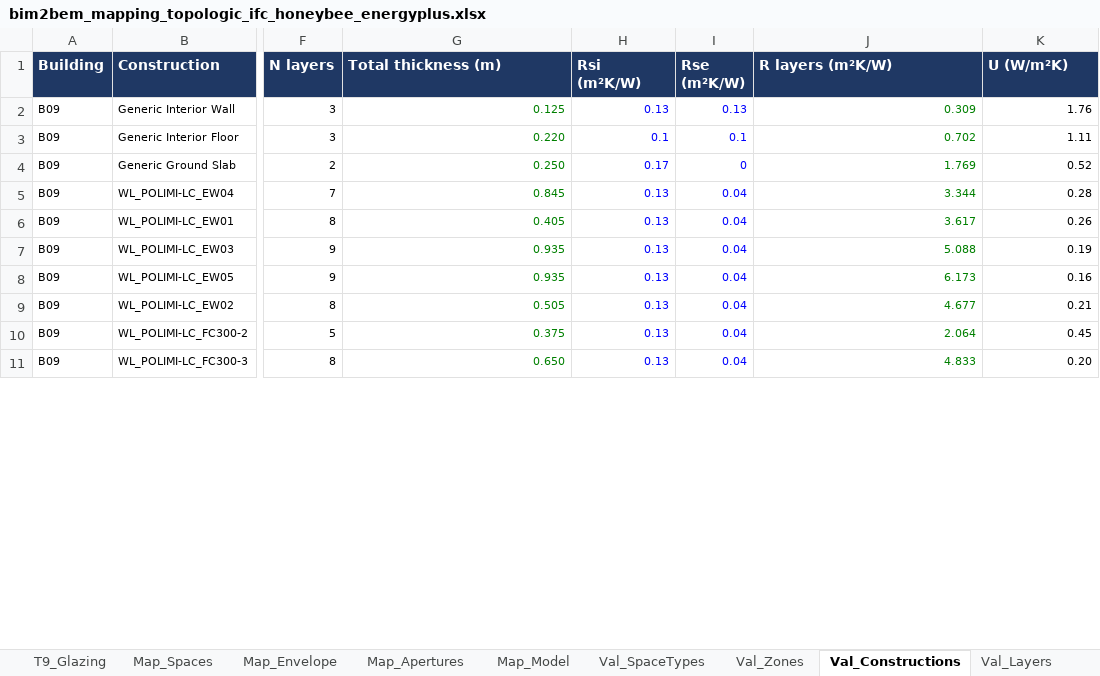
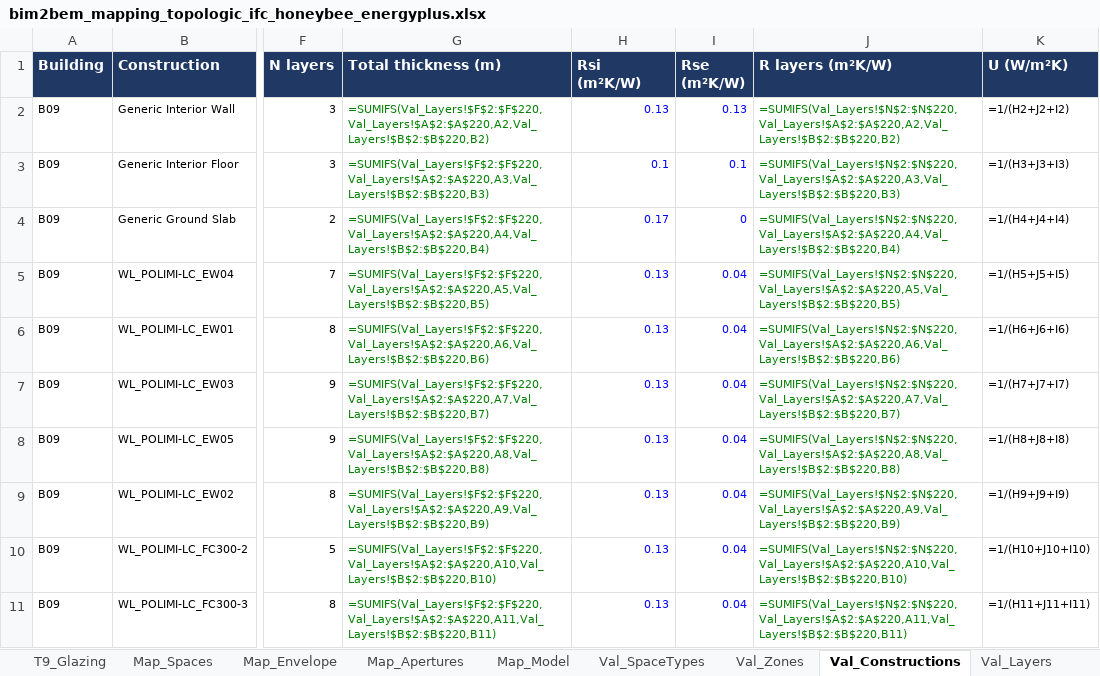
Before and after one commit to angelomassafra/digitman_bim2bem, an Excel workbook: data/mapping/bim2bem_mapping_topologic_ifc_honeybee_energyplus.xlsx, sheet Val_Constructions, drawn as a sheet; only a part is shown, gaps mark what is left out; values as stored, in another font and other column widths than the file's, no borders; formulas without a stored value are shown as written; the diff covers the shown part only; the diff names each change by its address in the sheet, - before the commit and + after, or states it on an @@ line.

```diff
--- a/data/mapping/bim2bem_mapping_topologic_ifc_honeybee_energyplus.xlsx (sheet Val_Constructions)
+++ b/data/mapping/bim2bem_mapping_topologic_ifc_honeybee_energyplus.xlsx (sheet Val_Constructions)
-G2 (Total thickness (m)): 0.125
+G2 (Total thickness (m)): =SUMIFS(Val_Layers!$F$2:$F$220,Val_Layers!$A$2:$A$220,A2,Val_Layers!$B$2:$B$220,B2)
-J2 (R layers (m²K/W)): 0.309
+J2 (R layers (m²K/W)): =SUMIFS(Val_Layers!$N$2:$N$220,Val_Layers!$A$2:$A$220,A2,Val_Layers!$B$2:$B$220,B2)
-K2 (U (W/m²K)): 1.76
+K2 (U (W/m²K)): =1/(H2+J2+I2)
-G3 (Total thickness (m)): 0.220
+G3 (Total thickness (m)): =SUMIFS(Val_Layers!$F$2:$F$220,Val_Layers!$A$2:$A$220,A3,Val_Layers!$B$2:$B$220,B3)
-J3 (R layers (m²K/W)): 0.702
+J3 (R layers (m²K/W)): =SUMIFS(Val_Layers!$N$2:$N$220,Val_Layers!$A$2:$A$220,A3,Val_Layers!$B$2:$B$220,B3)
-K3 (U (W/m²K)): 1.11
+K3 (U (W/m²K)): =1/(H3+J3+I3)
-G4 (Total thickness (m)): 0.250
+G4 (Total thickness (m)): =SUMIFS(Val_Layers!$F$2:$F$220,Val_Layers!$A$2:$A$220,A4,Val_Layers!$B$2:$B$220,B4)
-J4 (R layers (m²K/W)): 1.769
+J4 (R layers (m²K/W)): =SUMIFS(Val_Layers!$N$2:$N$220,Val_Layers!$A$2:$A$220,A4,Val_Layers!$B$2:$B$220,B4)
-K4 (U (W/m²K)): 0.52
+K4 (U (W/m²K)): =1/(H4+J4+I4)
-G5 (Total thickness (m)): 0.845
+G5 (Total thickness (m)): =SUMIFS(Val_Layers!$F$2:$F$220,Val_Layers!$A$2:$A$220,A5,Val_Layers!$B$2:$B$220,B5)
-J5 (R layers (m²K/W)): 3.344
+J5 (R layers (m²K/W)): =SUMIFS(Val_Layers!$N$2:$N$220,Val_Layers!$A$2:$A$220,A5,Val_Layers!$B$2:$B$220,B5)
-K5 (U (W/m²K)): 0.28
+K5 (U (W/m²K)): =1/(H5+J5+I5)
-G6 (Total thickness (m)): 0.405
+G6 (Total thickness (m)): =SUMIFS(Val_Layers!$F$2:$F$220,Val_Layers!$A$2:$A$220,A6,Val_Layers!$B$2:$B$220,B6)
-J6 (R layers (m²K/W)): 3.617
+J6 (R layers (m²K/W)): =SUMIFS(Val_Layers!$N$2:$N$220,Val_Layers!$A$2:$A$220,A6,Val_Layers!$B$2:$B$220,B6)
-K6 (U (W/m²K)): 0.26
+K6 (U (W/m²K)): =1/(H6+J6+I6)
-G7 (Total thickness (m)): 0.935
+G7 (Total thickness (m)): =SUMIFS(Val_Layers!$F$2:$F$220,Val_Layers!$A$2:$A$220,A7,Val_Layers!$B$2:$B$220,B7)
-J7 (R layers (m²K/W)): 5.088
+J7 (R layers (m²K/W)): =SUMIFS(Val_Layers!$N$2:$N$220,Val_Layers!$A$2:$A$220,A7,Val_Layers!$B$2:$B$220,B7)
-K7 (U (W/m²K)): 0.19
+K7 (U (W/m²K)): =1/(H7+J7+I7)
-G8 (Total thickness (m)): 0.935
+G8 (Total thickness (m)): =SUMIFS(Val_Layers!$F$2:$F$220,Val_Layers!$A$2:$A$220,A8,Val_Layers!$B$2:$B$220,B8)
-J8 (R layers (m²K/W)): 6.173
+J8 (R layers (m²K/W)): =SUMIFS(Val_Layers!$N$2:$N$220,Val_Layers!$A$2:$A$220,A8,Val_Layers!$B$2:$B$220,B8)
-K8 (U (W/m²K)): 0.16
+K8 (U (W/m²K)): =1/(H8+J8+I8)
-G9 (Total thickness (m)): 0.505
+G9 (Total thickness (m)): =SUMIFS(Val_Layers!$F$2:$F$220,Val_Layers!$A$2:$A$220,A9,Val_Layers!$B$2:$B$220,B9)
-J9 (R layers (m²K/W)): 4.677
+J9 (R layers (m²K/W)): =SUMIFS(Val_Layers!$N$2:$N$220,Val_Layers!$A$2:$A$220,A9,Val_Layers!$B$2:$B$220,B9)
-K9 (U (W/m²K)): 0.21
+K9 (U (W/m²K)): =1/(H9+J9+I9)
-G10 (Total thickness (m)): 0.375
+G10 (Total thickness (m)): =SUMIFS(Val_Layers!$F$2:$F$220,Val_Layers!$A$2:$A$220,A10,Val_Layers!$B$2:$B$220,B10)
-J10 (R layers (m²K/W)): 2.064
+J10 (R layers (m²K/W)): =SUMIFS(Val_Layers!$N$2:$N$220,Val_Layers!$A$2:$A$220,A10,Val_Layers!$B$2:$B$220,B10)
-K10 (U (W/m²K)): 0.45
+K10 (U (W/m²K)): =1/(H10+J10+I10)
-G11 (Total thickness (m)): 0.650
+G11 (Total thickness (m)): =SUMIFS(Val_Layers!$F$2:$F$220,Val_Layers!$A$2:$A$220,A11,Val_Layers!$B$2:$B$220,B11)
-J11 (R layers (m²K/W)): 4.833
+J11 (R layers (m²K/W)): =SUMIFS(Val_Layers!$N$2:$N$220,Val_Layers!$A$2:$A$220,A11,Val_Layers!$B$2:$B$220,B11)
-K11 (U (W/m²K)): 0.20
+K11 (U (W/m²K)): =1/(H11+J11+I11)
```
Also changed, not shown: 78 edited cells elsewhere in this sheet, sheet T7_Zones, sheet Val_Layers, sheet T7_Grouped, sheet Val_Zones, sheet T8_Envelope, sheet Map_Spaces, 5 more sheets, data/building09/building09_ahu_electrical_power.xlsx, data/building10/building10_ahu_electrical_power.xlsx, 47 other files.
